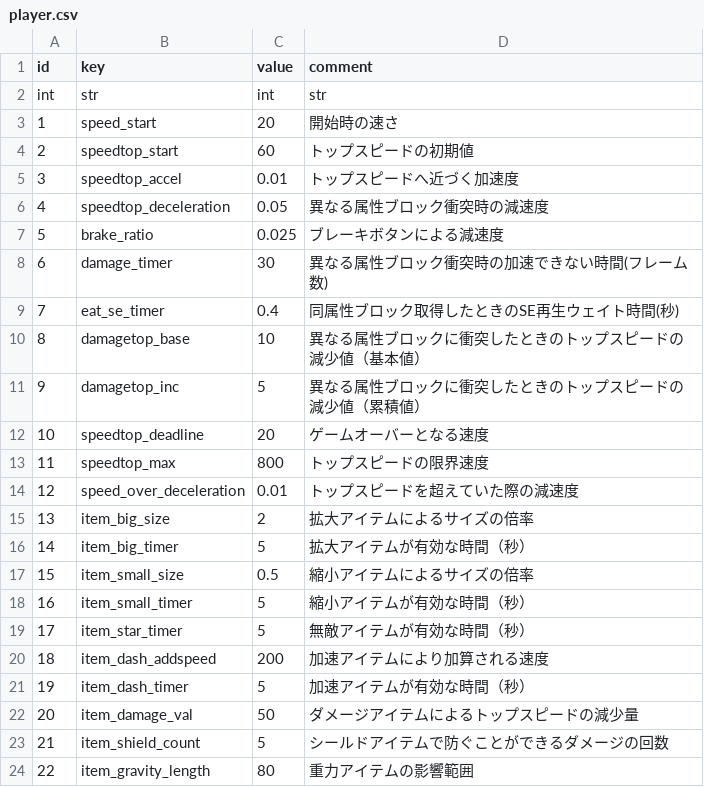
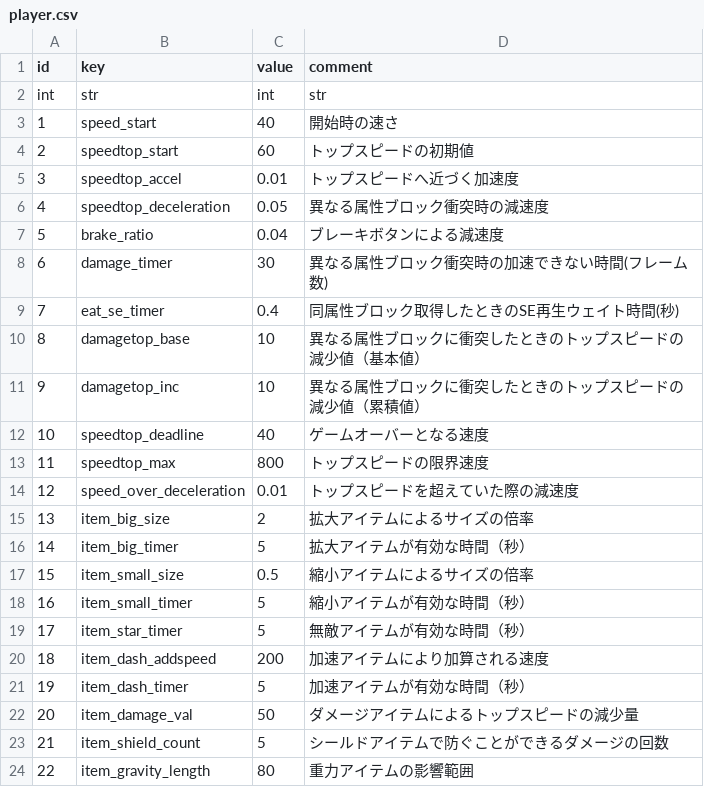
Before and after one commit to syun77/NatsukiBoost3, a CSV file: assets/params/player.csv, drawn as a sheet.

```diff
--- a/assets/params/player.csv
+++ b/assets/params/player.csv
@@ -2,3 +2,3 @@ id,key,value,comment
 int,str,int,str
-1,speed_start,20,開始時の速さ
+1,speed_start,40,開始時の速さ
 2,speedtop_start,60,トップスピードの初期値
@@ -6,3 +6,3 @@ int,str,int,str
 4,speedtop_deceleration,0.05,異なる属性ブロック衝突時の減速度
-5,brake_ratio,0.025,ブレーキボタンによる減速度
+5,brake_ratio,0.04,ブレーキボタンによる減速度
 6,damage_timer,30,異なる属性ブロック衝突時の加速できない時間(フレーム数)
@@ -10,4 +10,4 @@ int,str,int,str
 8,damagetop_base,10,異なる属性ブロックに衝突したときのトップスピードの減少値（基本値）
-9,damagetop_inc,5,異なる属性ブロックに衝突したときのトップスピードの減少値（累積値）
-10,speedtop_deadline,20,ゲームオーバーとなる速度
+9,damagetop_inc,10,異なる属性ブロックに衝突したときのトップスピードの減少値（累積値）
+10,speedtop_deadline,40,ゲームオーバーとなる速度
 11,speedtop_max,800,トップスピードの限界速度
```
Also changed, not shown: 5 other files.
